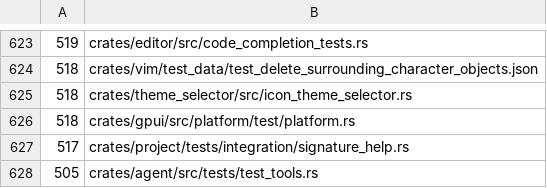
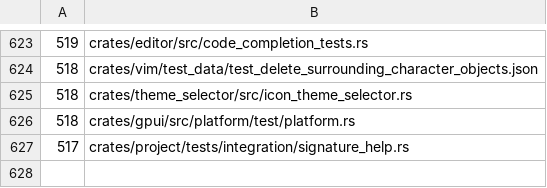
Before and after one commit to dotbrains/mav, a TSV file: script/file-line-baseline.tsv, drawn as a sheet; only a part is shown, gaps mark what is left out.

Commit message:
refactor: split permission test tools

```diff
--- a/script/file-line-baseline.tsv
+++ b/script/file-line-baseline.tsv
@@ -627,2 +627 @@
      517	crates/project/tests/integration/signature_help.rs
-     505	crates/agent/src/tests/test_tools.rs
```
Also changed, not shown: 2 other files.
